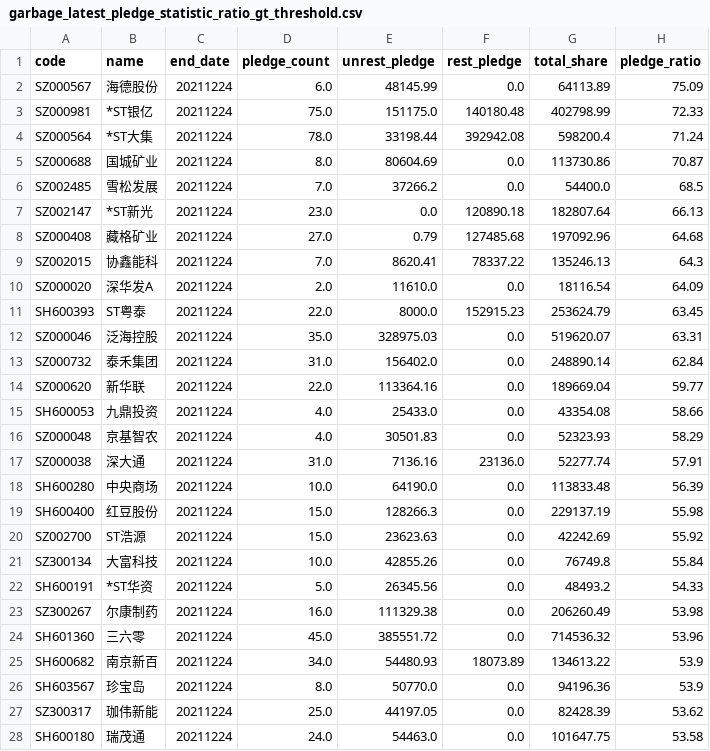
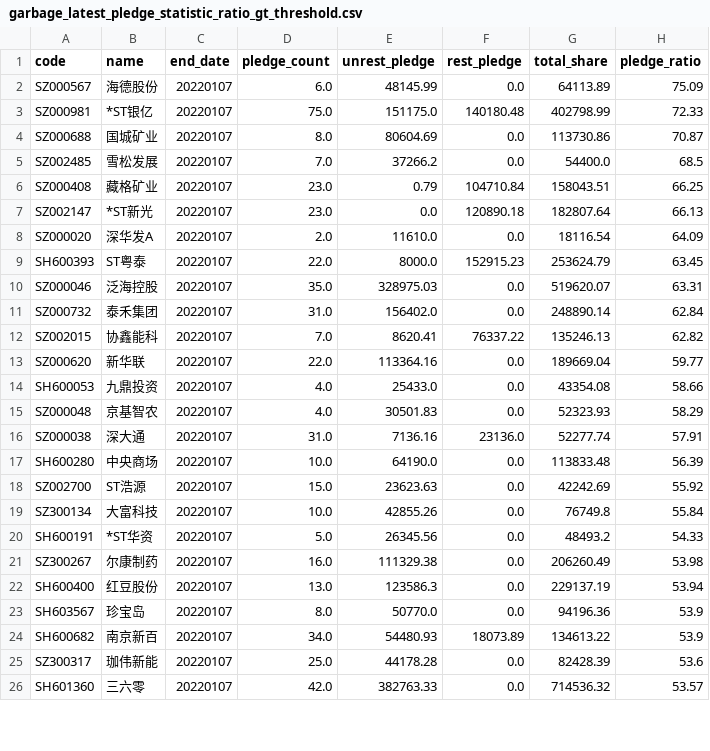
Before and after one commit to li-yong/result, a CSV file: garbage_latest_pledge_statistic_ratio_gt_threshold.csv, drawn as a sheet; only a part is shown; the diff covers the shown part only.

```diff
--- a/garbage_latest_pledge_statistic_ratio_gt_threshold.csv
+++ b/garbage_latest_pledge_statistic_ratio_gt_threshold.csv
@@ -1,28 +1,26 @@
 code,name,end_date,pledge_count,unrest_pledge,rest_pledge,total_share,pledge_ratio
-SZ000567,海德股份,20211224,6.0,48145.99,0.0,64113.89,75.09
-SZ000981,*ST银亿,20211224,75.0,151175.0,140180.48,402798.99,72.33
-SZ000564,*ST大集,20211224,78.0,33198.44,392942.08,598200.4,71.24
-SZ000688,国城矿业,20211224,8.0,80604.69,0.0,113730.86,70.87
-SZ002485,雪松发展,20211224,7.0,37266.2,0.0,54400.0,68.5
-SZ002147,*ST新光,20211224,23.0,0.0,120890.18,182807.64,66.13
-SZ000408,藏格矿业,20211224,27.0,0.79,127485.68,197092.96,64.68
-SZ002015,协鑫能科,20211224,7.0,8620.41,78337.22,135246.13,64.3
-SZ000020,深华发A,20211224,2.0,11610.0,0.0,18116.54,64.09
-SH600393,ST粤泰,20211224,22.0,8000.0,152915.23,253624.79,63.45
-SZ000046,泛海控股,20211224,35.0,328975.03,0.0,519620.07,63.31
-SZ000732,泰禾集团,20211224,31.0,156402.0,0.0,248890.14,62.84
-SZ000620,新华联,20211224,22.0,113364.16,0.0,189669.04,59.77
-SH600053,九鼎投资,20211224,4.0,25433.0,0.0,43354.08,58.66
-SZ000048,京基智农,20211224,4.0,30501.83,0.0,52323.93,58.29
-SZ000038,深大通,20211224,31.0,7136.16,23136.0,52277.74,57.91
-SH600280,中央商场,20211224,10.0,64190.0,0.0,113833.48,56.39
-SH600400,红豆股份,20211224,15.0,128266.3,0.0,229137.19,55.98
-SZ002700,ST浩源,20211224,15.0,23623.63,0.0,42242.69,55.92
-SZ300134,大富科技,20211224,10.0,42855.26,0.0,76749.8,55.84
-SH600191,*ST华资,20211224,5.0,26345.56,0.0,48493.2,54.33
-SZ300267,尔康制药,20211224,16.0,111329.38,0.0,206260.49,53.98
-SH601360,三六零,20211224,45.0,385551.72,0.0,714536.32,53.96
-SH600682,南京新百,20211224,34.0,54480.93,18073.89,134613.22,53.9
-SH603567,珍宝岛,20211224,8.0,50770.0,0.0,94196.36,53.9
-SZ300317,珈伟新能,20211224,25.0,44197.05,0.0,82428.39,53.62
-SH600180,瑞茂通,20211224,24.0,54463.0,0.0,101647.75,53.58
+SZ000567,海德股份,20220107,6.0,48145.99,0.0,64113.89,75.09
+SZ000981,*ST银亿,20220107,75.0,151175.0,140180.48,402798.99,72.33
+SZ000688,国城矿业,20220107,8.0,80604.69,0.0,113730.86,70.87
+SZ002485,雪松发展,20220107,7.0,37266.2,0.0,54400.0,68.5
+SZ000408,藏格矿业,20220107,23.0,0.79,104710.84,158043.51,66.25
+SZ002147,*ST新光,20220107,23.0,0.0,120890.18,182807.64,66.13
+SZ000020,深华发A,20220107,2.0,11610.0,0.0,18116.54,64.09
+SH600393,ST粤泰,20220107,22.0,8000.0,152915.23,253624.79,63.45
+SZ000046,泛海控股,20220107,35.0,328975.03,0.0,519620.07,63.31
+SZ000732,泰禾集团,20220107,31.0,156402.0,0.0,248890.14,62.84
+SZ002015,协鑫能科,20220107,7.0,8620.41,76337.22,135246.13,62.82
+SZ000620,新华联,20220107,22.0,113364.16,0.0,189669.04,59.77
+SH600053,九鼎投资,20220107,4.0,25433.0,0.0,43354.08,58.66
+SZ000048,京基智农,20220107,4.0,30501.83,0.0,52323.93,58.29
+SZ000038,深大通,20220107,31.0,7136.16,23136.0,52277.74,57.91
+SH600280,中央商场,20220107,10.0,64190.0,0.0,113833.48,56.39
+SZ002700,ST浩源,20220107,15.0,23623.63,0.0,42242.69,55.92
+SZ300134,大富科技,20220107,10.0,42855.26,0.0,76749.8,55.84
+SH600191,*ST华资,20220107,5.0,26345.56,0.0,48493.2,54.33
+SZ300267,尔康制药,20220107,16.0,111329.38,0.0,206260.49,53.98
+SH600400,红豆股份,20220107,13.0,123586.3,0.0,229137.19,53.94
+SH603567,珍宝岛,20220107,8.0,50770.0,0.0,94196.36,53.9
+SH600682,南京新百,20220107,34.0,54480.93,18073.89,134613.22,53.9
+SZ300317,珈伟新能,20220107,25.0,44178.28,0.0,82428.39,53.6
+SH601360,三六零,20220107,42.0,382763.33,0.0,714536.32,53.57
```
Also changed, not shown: 2 added rows, 1 removed row and 5 edited cells elsewhere in this file, garbage_latest_ST_stock.csv, garbage_latest_industry_农林牧渔.csv, 21 other files.
